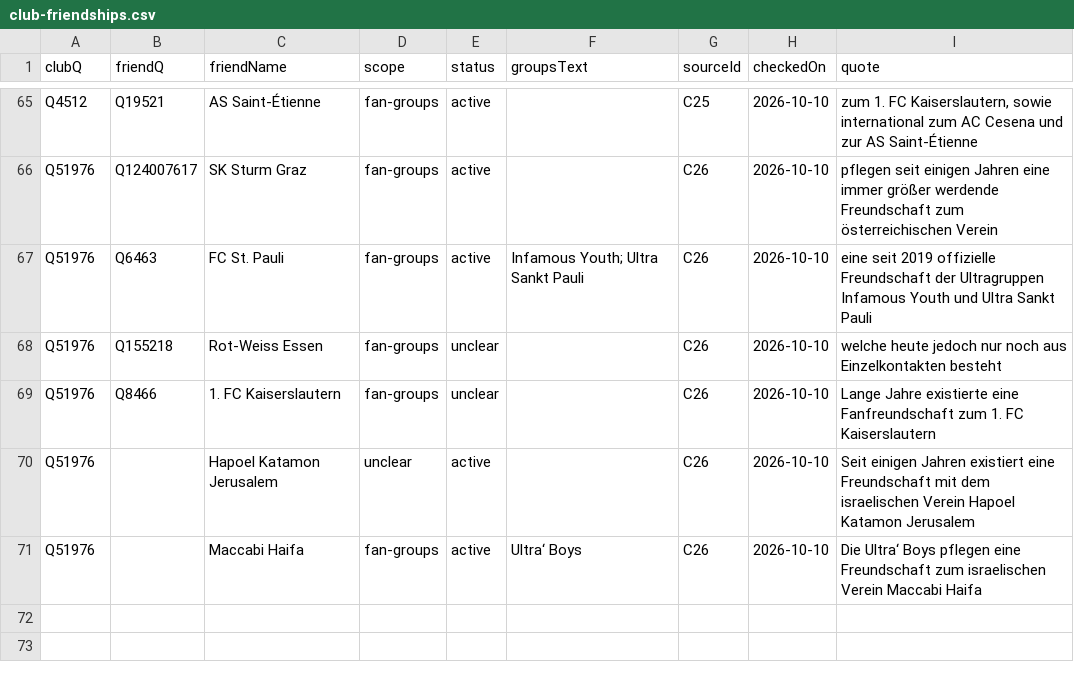
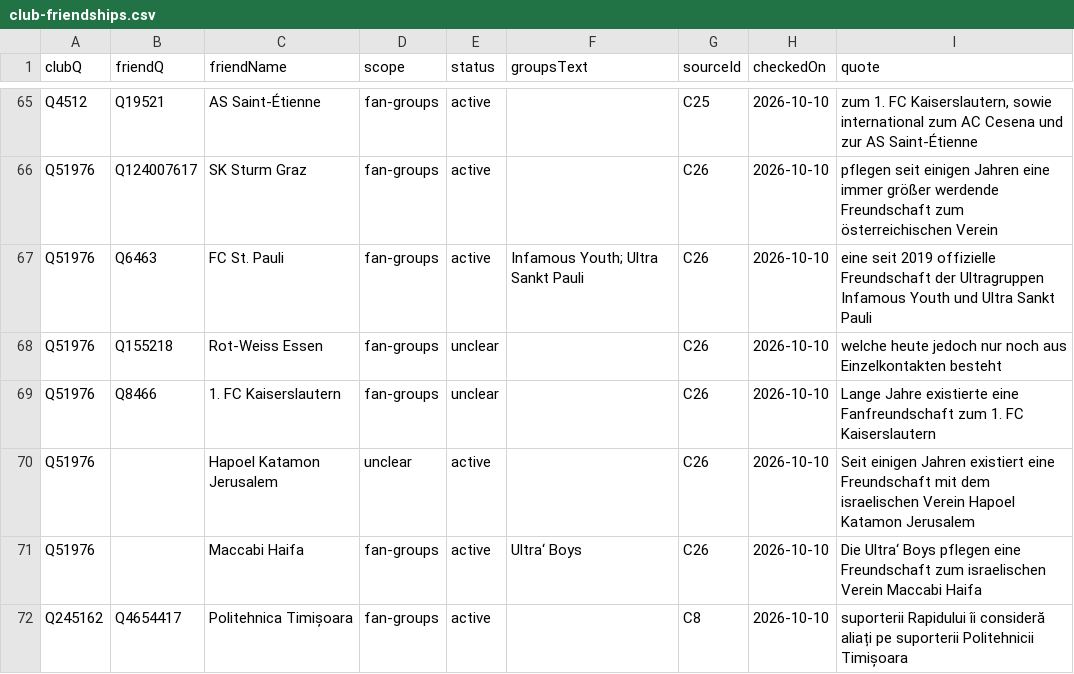
Before and after one commit to AlexGrozavul/Football, a CSV file: data/club-friendships.csv, drawn as a sheet; only a part is shown, gaps mark what is left out.

```diff
--- a/data/club-friendships.csv
+++ b/data/club-friendships.csv
@@ -71 +71,2 @@ Q51976,,Hapoel Katamon Jerusalem,unclear,active,,C26,2026-10-10,Seit einigen Jah
 Q51976,,Maccabi Haifa,fan-groups,active,Ultra‘ Boys,C26,2026-10-10,Die Ultra‘ Boys pflegen eine Freundschaft zum israelischen Verein Maccabi Haifa
+Q245162,Q4654417,Politehnica Timișoara,fan-groups,active,,C8,2026-10-10,suporterii Rapidului îi consideră aliați pe suporterii Politehnicii Timișoara
```
